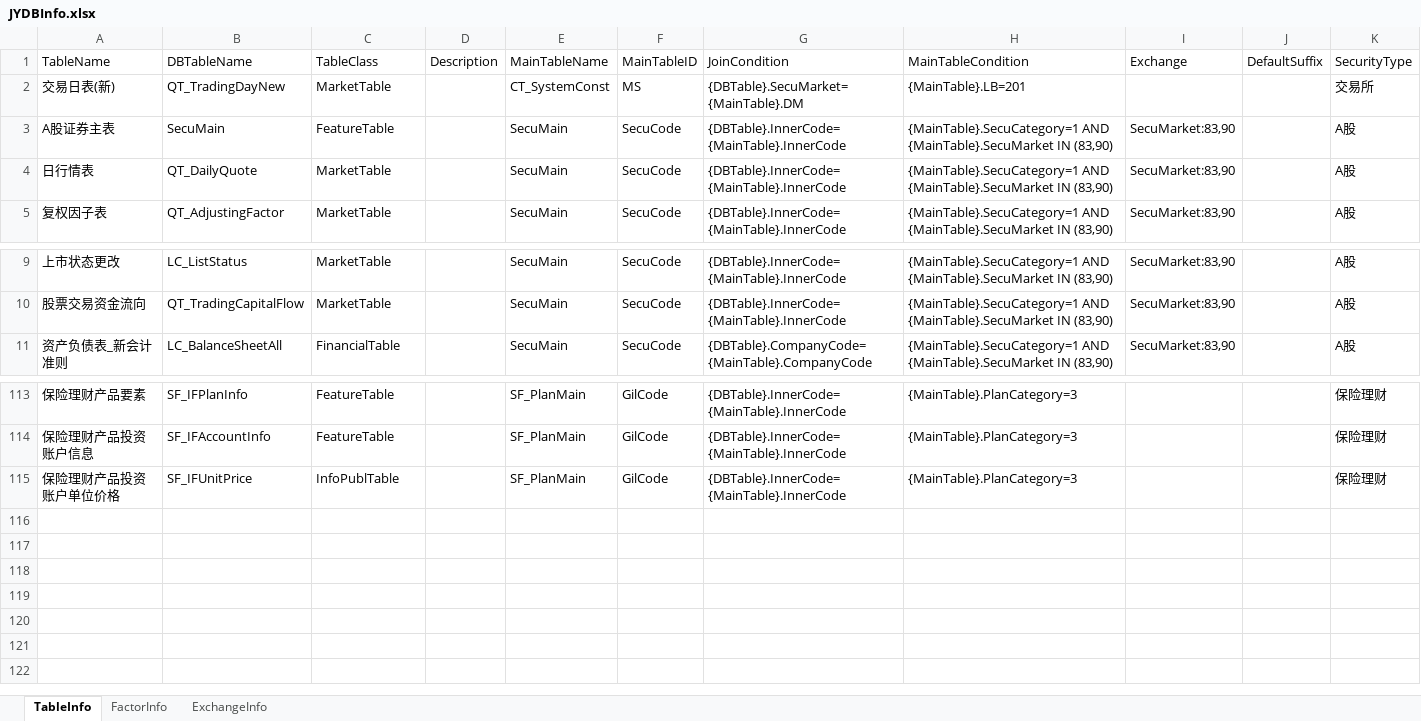
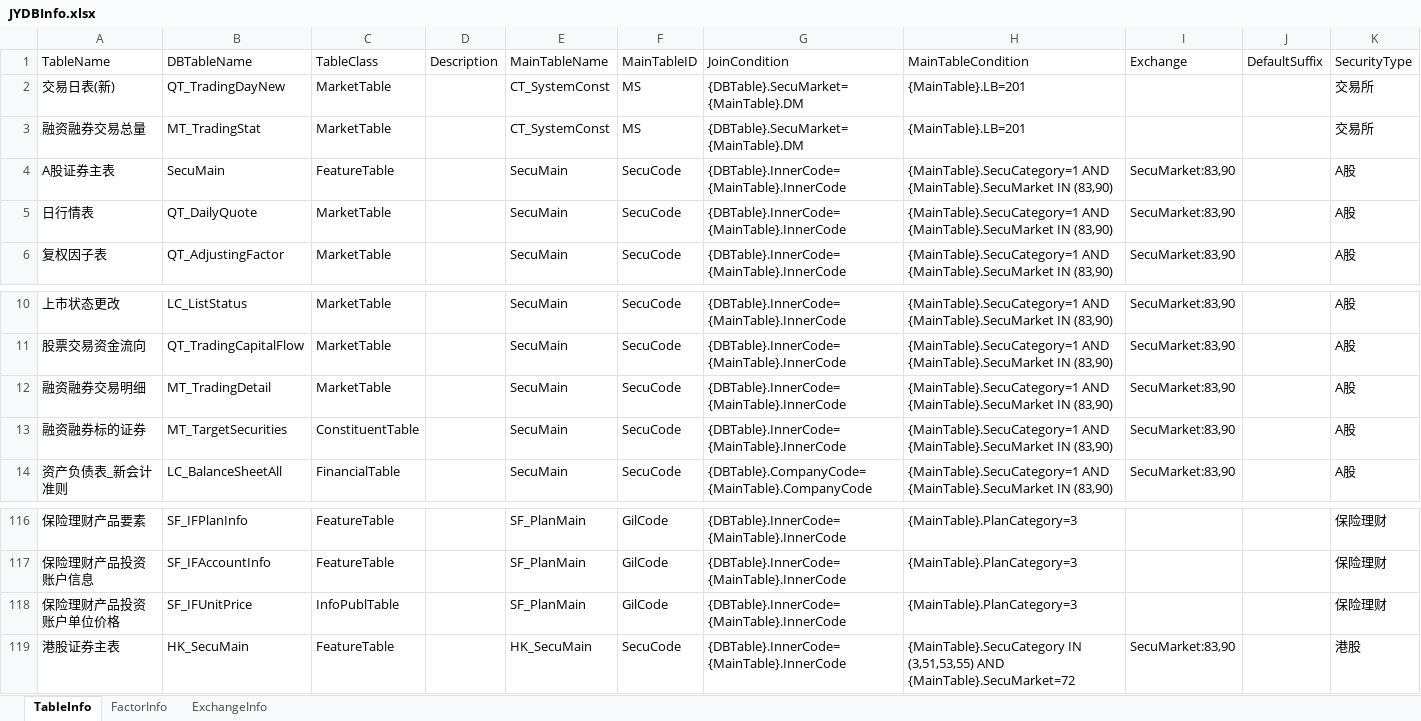
Before and after one commit to sn0wfree/QuantStudio, an Excel workbook: QuantStudio/Resource/JYDBInfo.xlsx, sheet TableInfo, drawn as a sheet; only a part is shown, gaps mark what is left out; values as stored, in another font and other column widths than the file's, no borders; the diff names each change by its address in the sheet, - before the commit and + after, or states it on an @@ line.

```diff
--- a/QuantStudio/Resource/JYDBInfo.xlsx (sheet TableInfo)
+++ b/QuantStudio/Resource/JYDBInfo.xlsx (sheet TableInfo)
+row 3: 融资融券交易总量 | MT_TradingStat | MarketTable |  | CT_SystemConst | MS | {DBTable}.SecuMarket={MainTable}.DM | {MainTable}.LB=201 |  |  | 交易所
+row 12: 融资融券交易明细 | MT_TradingDetail | MarketTable |  | SecuMain | SecuCode | {DBTable}.InnerCode={MainTable}.InnerCode | {MainTable}.SecuCategory=1 AND {MainTable}.SecuMarket IN (83,90) | SecuMarket:83,90 |  | A股
+row 13: 融资融券标的证券 | MT_TargetSecurities | ConstituentTable |  | SecuMain | SecuCode | {DBTable}.InnerCode={MainTable}.InnerCode | {MainTable}.SecuCategory=1 AND {MainTable}.SecuMarket IN (83,90) | SecuMarket:83,90 |  | A股
+row 119: 港股证券主表 | HK_SecuMain | FeatureTable |  | HK_SecuMain | SecuCode | {DBTable}.InnerCode={MainTable}.InnerCode | {MainTable}.SecuCategory IN (3,51,53,55) AND {MainTable}.SecuMarket=72 | SecuMarket:83,90 |  | 港股
```
Also changed, not shown: sheet FactorInfo, 4 other files.
